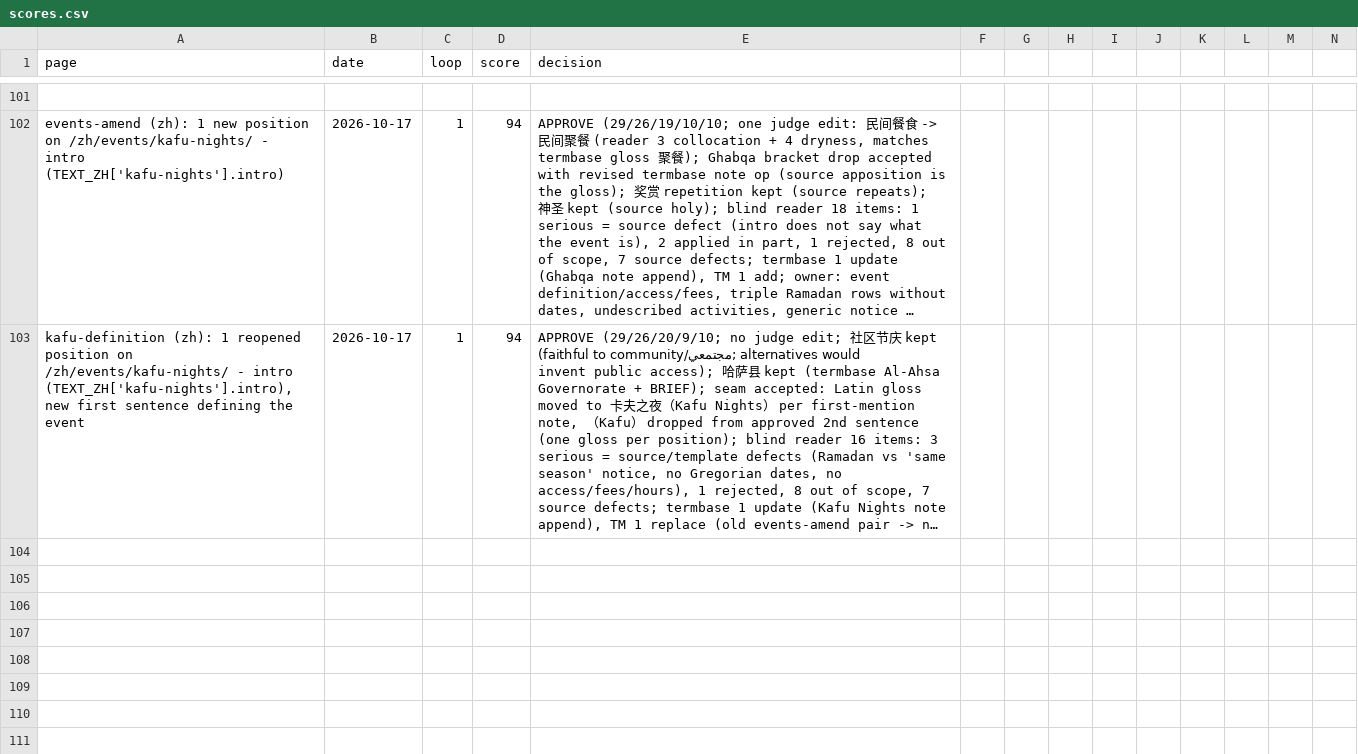
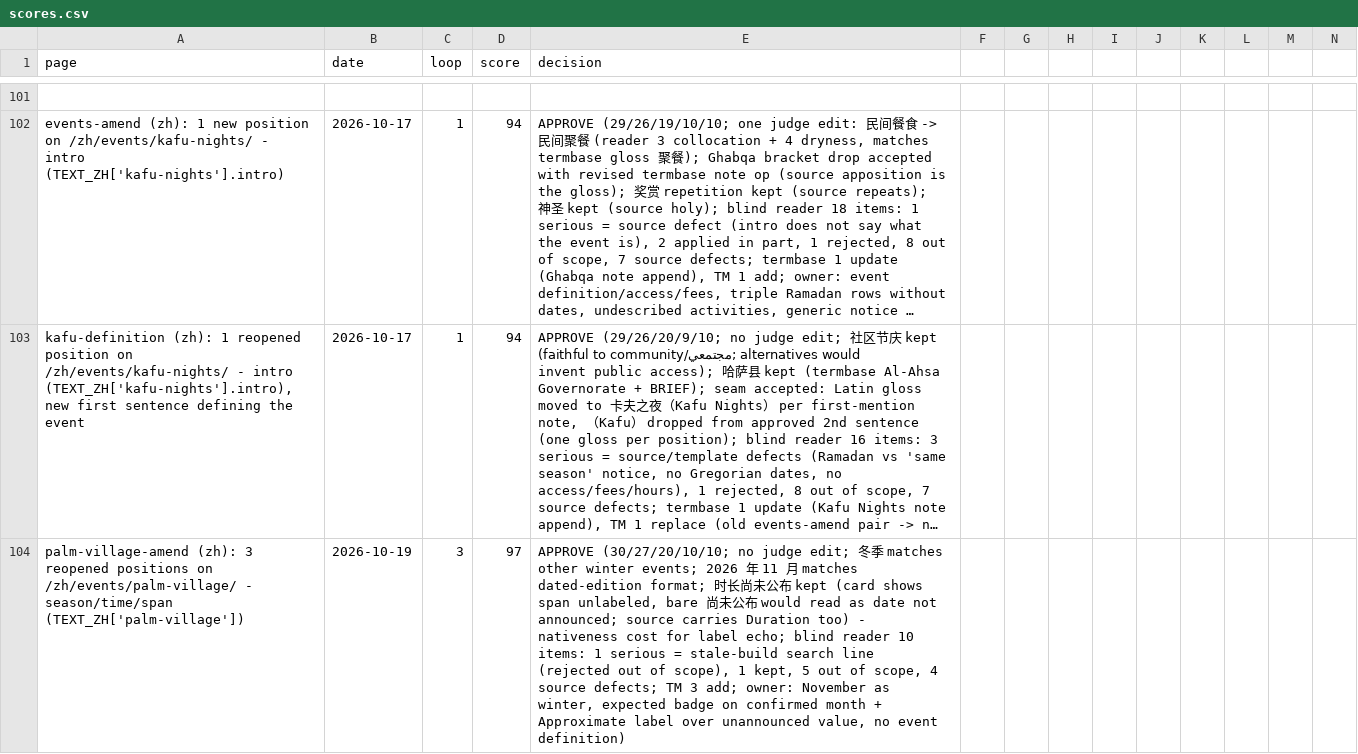
Before and after one commit to eyad62689-lab/visit-alahsa, a CSV file: zh-translation/memory/scores.csv, drawn as a sheet; only a part is shown, gaps mark what is left out; long unchanged cells end in …; rows hold the shown columns only; the diff names each change by its address in the sheet, - before the commit and + after, or states it on an @@ line.

```diff
--- a/zh-translation/memory/scores.csv
+++ b/zh-translation/memory/scores.csv
+row 104: palm-village-amend (zh): 3 reopened positions on /zh/events/palm-village/ - season/time/span (TEXT_ZH['palm-village']) | 2026-10-19 | 3 | 97 | APPROVE (30/27/20/10/10; no judge edit; 冬季 matches other winter events; 2026 年 11 月 matches dated-edition format; 时长尚未公布 kept (card shows span unlabeled, bare 尚未公布 would read as date not announced; source carries Duration too) - nativeness cost for label echo; blind reader 10 items: 1 serious = stale-build search line (rejected out of scope), 1 kept, 5 out of scope, 4 source defects; TM 3 add; owner: November as winter, expected badge on confirmed month + Approximate label over unannounced value, no event definition)
```
Also changed, not shown: de-translation/memory/scores.csv, ru-translation/memory/scores.csv, 6 other files.
